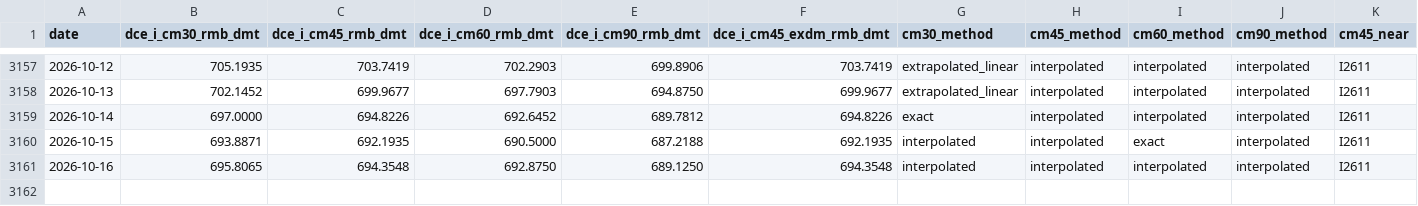
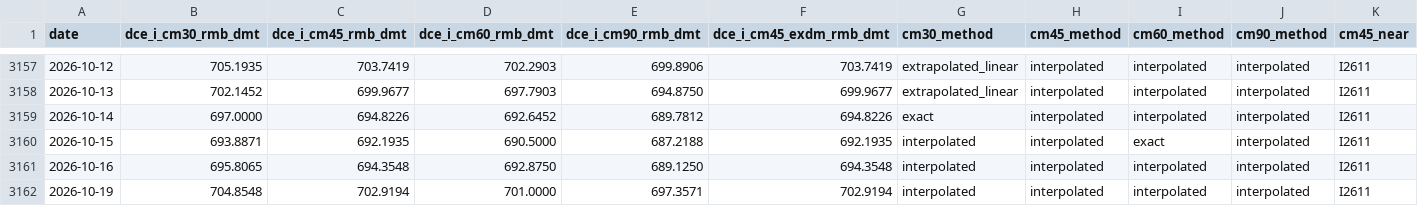
Before and after one commit to nathancouturier/iron-ore-china-arbitrage, a CSV file: data/derived/dce_iron_ore_curve_daily.csv, drawn as a sheet; only a part is shown, gaps mark what is left out; rows hold the shown columns only; the diff names each change by its address in the sheet, - before the commit and + after, or states it on an @@ line.

```diff
--- a/data/derived/dce_iron_ore_curve_daily.csv
+++ b/data/derived/dce_iron_ore_curve_daily.csv
+row 3162: 2026-10-19 | 704.8548 | 702.9194 | 701.0000 | 697.3571 | 702.9194 | interpolated | interpolated | interpolated | interpolated | I2611
```
Also changed, not shown: data/derived/freight_modeled_daily.csv, data/derived/futures_mill_daily.csv, 23 other files.
